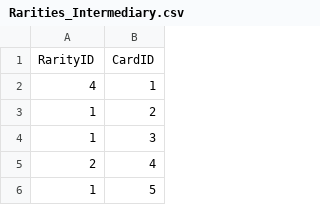
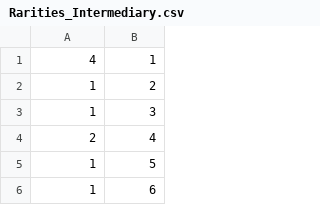
Before and after one commit to WStrange90/HoardSorter, a CSV file: Database Files/Rarities_Intermediary.csv, drawn as a sheet; only a part is shown; the shorter side is filled out with more unchanged rows; the diff names each change by its address in the sheet, - before the commit and + after, or states it on an @@ line.

```diff
--- a/Database Files/Rarities_Intermediary.csv
+++ b/Database Files/Rarities_Intermediary.csv
-row 1: RarityID | CardID
```
Also changed, not shown: Database Files/Colors_Intermediary.csv, Database Files/Set_Intermediary.csv, 1 other file.
